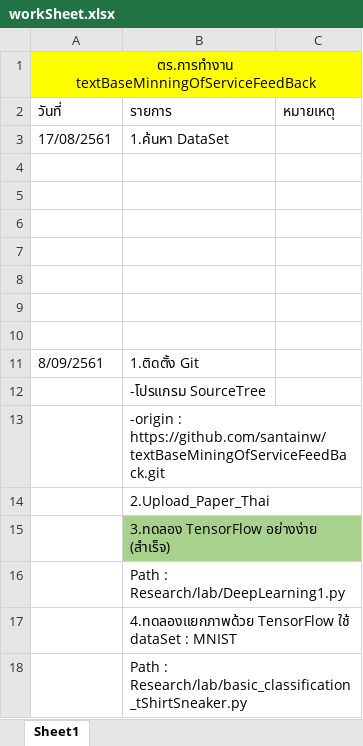
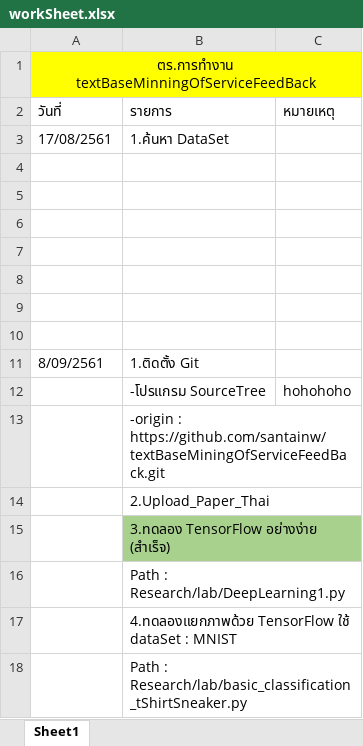
Before and after one commit to santainw/textBaseMiningOfServiceFeedBack, an Excel workbook: workSheet.xlsx, sheet Sheet1, drawn as a sheet; values as stored, in another font and other column widths than the file's, no borders; the diff names each change by its address in the sheet, - before the commit and + after, or states it on an @@ line.

Commit message:
no message

```diff
--- a/workSheet.xlsx (sheet Sheet1)
+++ b/workSheet.xlsx (sheet Sheet1)
-C12: (empty)
+C12: hohohoho
```
